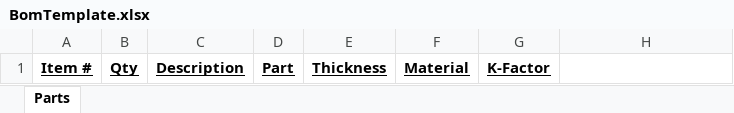
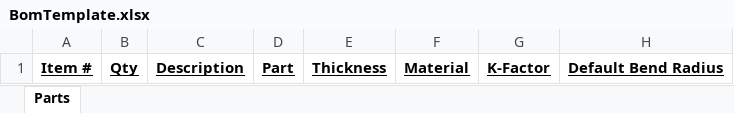
Before and after one commit to ajisaacs/ExportDxf, an Excel workbook: ExportDXF/Templates/BomTemplate.xlsx, sheet Parts, drawn as a sheet; values as stored, in another font and other column widths than the file's, no borders; the diff names each change by its address in the sheet, - before the commit and + after, or states it on an @@ line.

Commit message:
Include bend radius on BOM

```diff
--- a/ExportDXF/Templates/BomTemplate.xlsx (sheet Parts)
+++ b/ExportDXF/Templates/BomTemplate.xlsx (sheet Parts)
-H1: (empty)
+H1: Default Bend Radius
```
Also changed, not shown: 3 other files.
